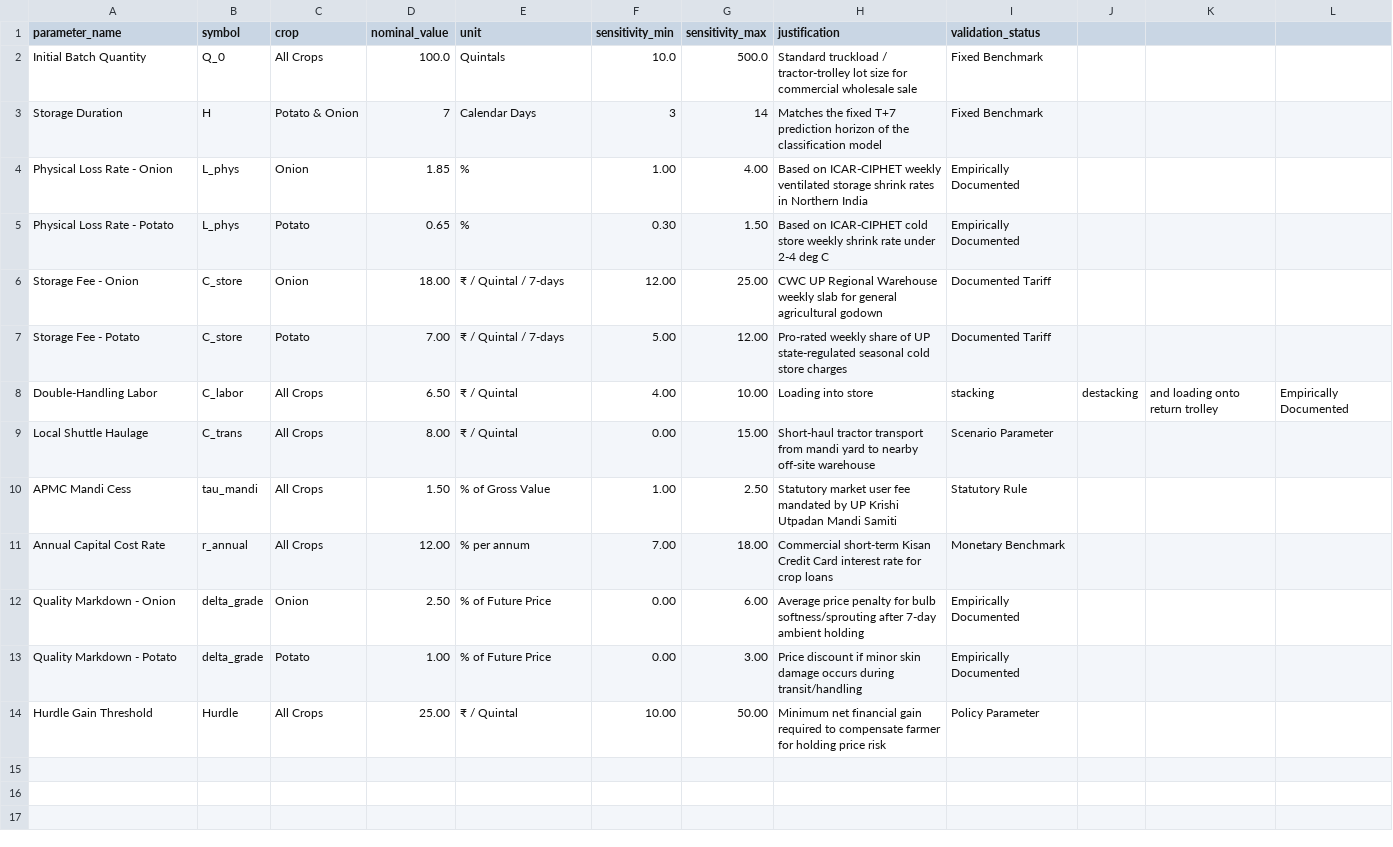
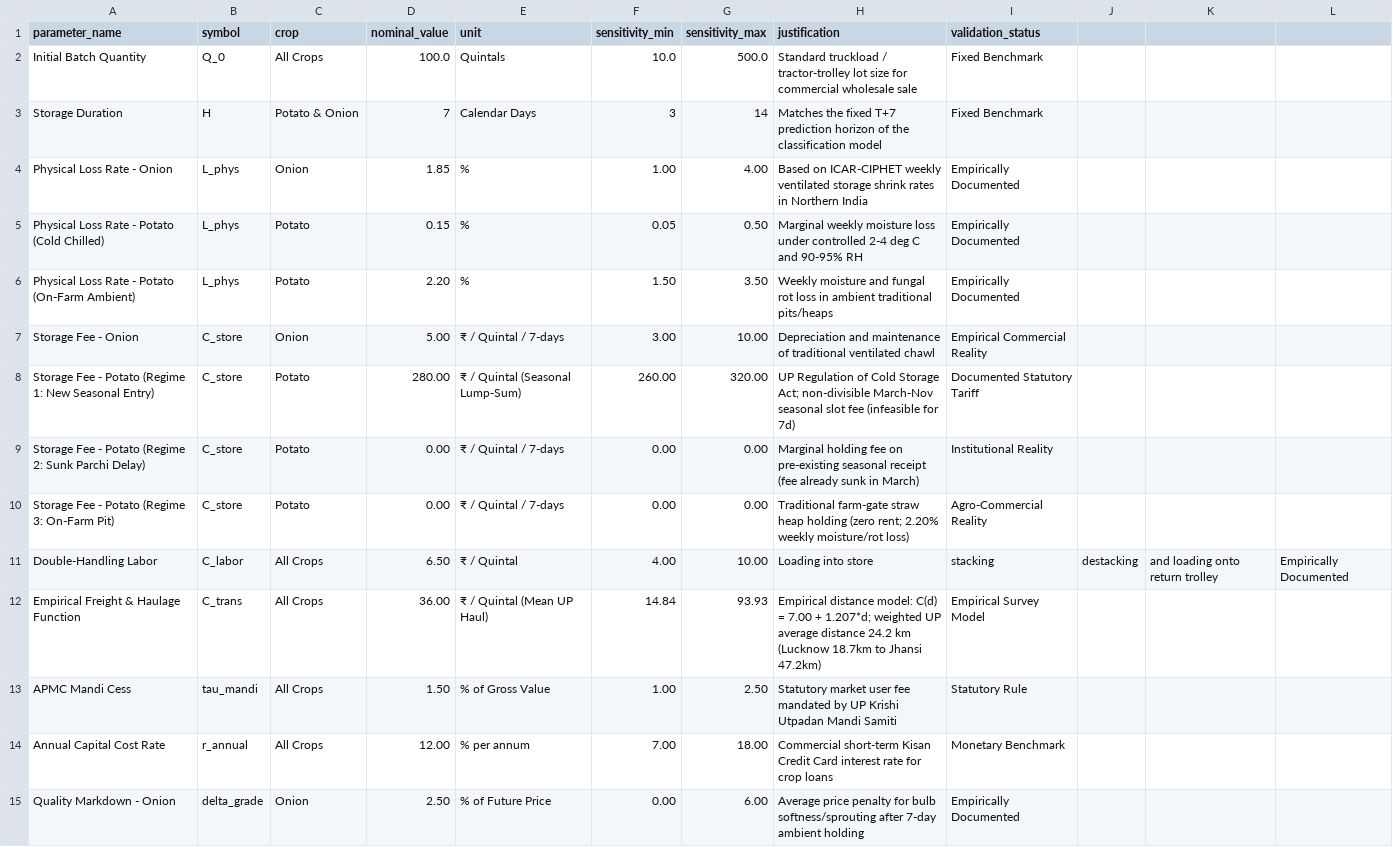
Before and after one commit to ankit-choubey/Mandi_Prediction, a CSV file: suryansh - work/reports/storage_economics/assumptions_register.csv, drawn as a sheet; only a part is shown; the shorter side is filled out with more unchanged rows.

```diff
--- a/suryansh - work/reports/storage_economics/assumptions_register.csv
+++ b/suryansh - work/reports/storage_economics/assumptions_register.csv
@@ -4,7 +4,10 @@ Storage Duration,H,Potato & Onion,7,Calendar Days,3,14,Matches the fixed T+7 pre
 Physical Loss Rate - Onion,L_phys,Onion,1.85,%,1.00,4.00,Based on ICAR-CIPHET weekly ventilated storage shrink rates in Northern India,Empirically Documented
-Physical Loss Rate - Potato,L_phys,Potato,0.65,%,0.30,1.50,Based on ICAR-CIPHET cold store weekly shrink rate under 2-4 deg C,Empirically Documented
-Storage Fee - Onion,C_store,Onion,18.00,₹ / Quintal / 7-days,12.00,25.00,CWC UP Regional Warehouse weekly slab for general agricultural godown,Documented Tariff
-Storage Fee - Potato,C_store,Potato,7.00,₹ / Quintal / 7-days,5.00,12.00,Pro-rated weekly share of UP state-regulated seasonal cold store charges,Documented Tariff
+Physical Loss Rate - Potato (Cold Chilled),L_phys,Potato,0.15,%,0.05,0.50,Marginal weekly moisture loss under controlled 2-4 deg C and 90-95% RH,Empirically Documented
+Physical Loss Rate - Potato (On-Farm Ambient),L_phys,Potato,2.20,%,1.50,3.50,Weekly moisture and fungal rot loss in ambient traditional pits/heaps,Empirically Documented
+Storage Fee - Onion,C_store,Onion,5.00,₹ / Quintal / 7-days,3.00,10.00,Depreciation and maintenance of traditional ventilated chawl,Empirical Commercial Reality
+Storage Fee - Potato (Regime 1: New Seasonal Entry),C_store,Potato,280.00,₹ / Quintal (Seasonal Lump-Sum),260.00,320.00,UP Regulation of Cold Storage Act; non-divisible March-Nov seasonal slot fee (infeasible for 7d),Documented Statutory Tariff
+Storage Fee - Potato (Regime 2: Sunk Parchi Delay),C_store,Potato,0.00,₹ / Quintal / 7-days,0.00,0.00,Marginal holding fee on pre-existing seasonal receipt (fee already sunk in March),Institutional Reality
+Storage Fee - Potato (Regime 3: On-Farm Pit),C_store,Potato,0.00,₹ / Quintal / 7-days,0.00,0.00,Traditional farm-gate straw heap holding (zero rent; 2.20% weekly moisture/rot loss),Agro-Commercial Reality
 Double-Handling Labor,C_labor,All Crops,6.50,₹ / Quintal,4.00,10.00,Loading into store, stacking, destacking, and loading onto return trolley,Empirically Documented
-Local Shuttle Haulage,C_trans,All Crops,8.00,₹ / Quintal,0.00,15.00,Short-haul tractor transport from mandi yard to nearby off-site warehouse,Scenario Parameter
+Empirical Freight & Haulage Function,C_trans,All Crops,36.00,₹ / Quintal (Mean UP Haul),14.84,93.93,"Empirical distance model: C(d) = 7.00 + 1.207*d; weighted UP average distance 24.2 km (Lucknow 18.7km to Jhansi 47.2km)",Empirical Survey Model
 APMC Mandi Cess,tau_mandi,All Crops,1.50,% of Gross Value,1.00,2.50,Statutory market user fee mandated by UP Krishi Utpadan Mandi Samiti,Statutory Rule
```
Also changed, not shown: suryansh - work/reports/storage_economics/cost_and_loss_evidence.csv, 6 other files.
